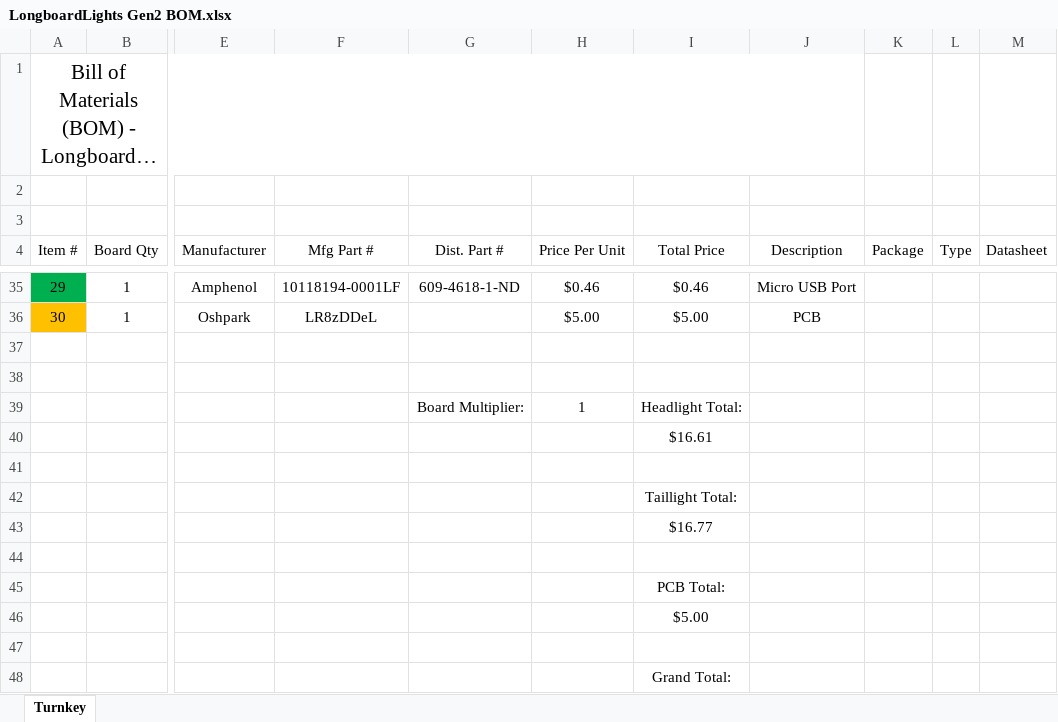
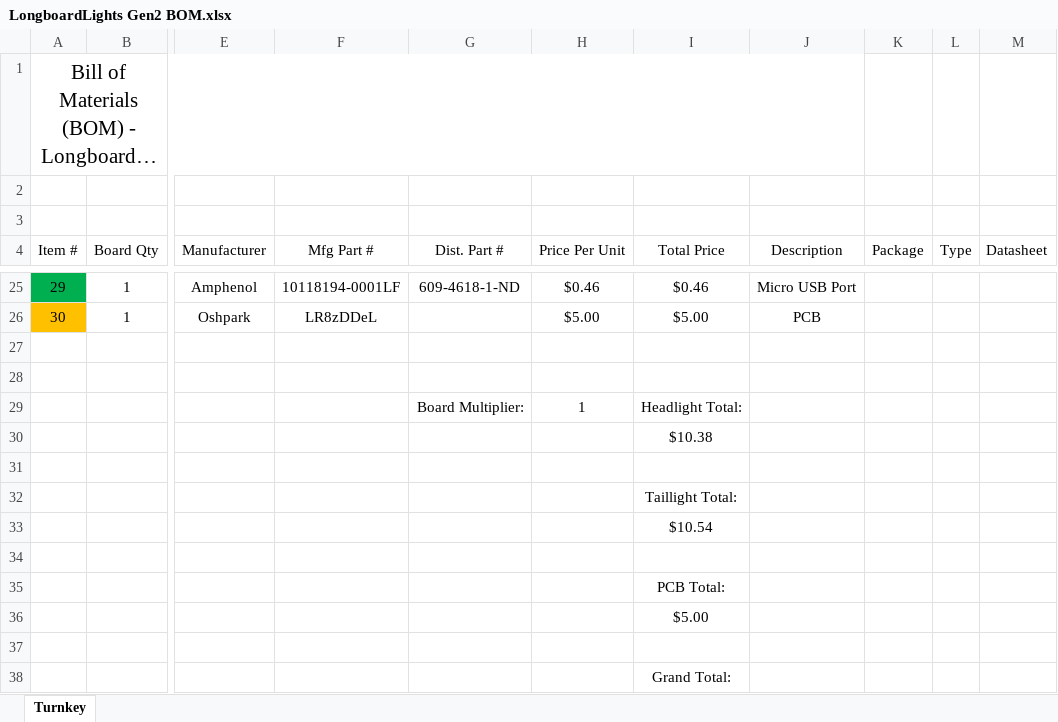
Before and after one commit to msglazer/Longboard_Headlights, an Excel workbook: LongboardLights Gen2 BOM.xlsx, sheet Turnkey, drawn as a sheet; only a part is shown, gaps mark what is left out; long unchanged cells end in …; values as stored, in another font and other column widths than the file's, no borders; addresses are those after the commit; the diff covers the shown part only; the diff names each change by its address in the sheet, - before the commit and + after, or states it on an @@ line.

```diff
--- a/LongboardLights Gen2 BOM.xlsx (sheet Turnkey)
+++ b/LongboardLights Gen2 BOM.xlsx (sheet Turnkey)
-I30 (Total Price): $16.61
+I30 (Total Price): $10.38
-I33 (Total Price): $16.77
+I33 (Total Price): $10.54
```
Also changed, not shown: 15 removed rows and 39 edited cells elsewhere in this sheet, formulas that keep their value.
